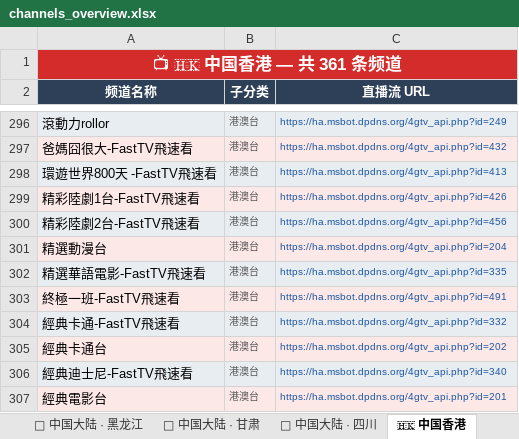
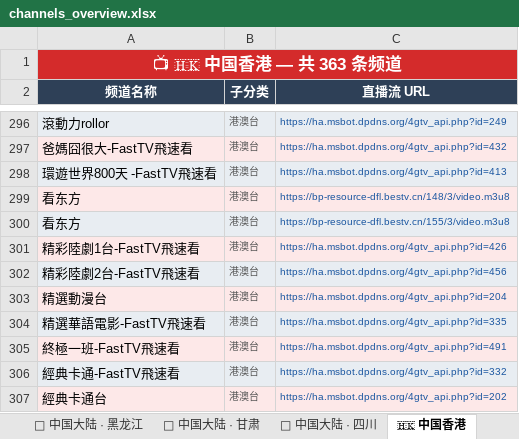
Before and after one commit to amazonjdshop/tv, an Excel workbook: channels_overview.xlsx, sheet 🇭🇰 中国香港, drawn as a sheet; only a part is shown, gaps mark what is left out; the shorter side is filled out with more unchanged rows; values as stored, in another font and other column widths than the file's, no borders; the diff names each change by its address in the sheet, - before the commit and + after, or states it on an @@ line.

```diff
--- a/channels_overview.xlsx (sheet 🇭🇰 中国香港)
+++ b/channels_overview.xlsx (sheet 🇭🇰 中国香港)
-A1 (频道名称): 📺 🇭🇰 中国香港 — 共 361 条频道
+A1 (频道名称): 📺 🇭🇰 中国香港 — 共 363 条频道
+row 299: 看东方 | 港澳台 | https://bp-resource-dfl.bestv.cn/148/3/video.m3u8
+row 300: 看东方 | 港澳台 | https://bp-resource-dfl.bestv.cn/155/3/video.m3u8
```
Also changed, not shown: sheet 🏅 体育频道, sheet 📺 其他频道, sheet 📊 总览, sheet 📡 中国大陆 · 央视, sheet 📡 中国大陆 · 黑龙江, 5 other files.
